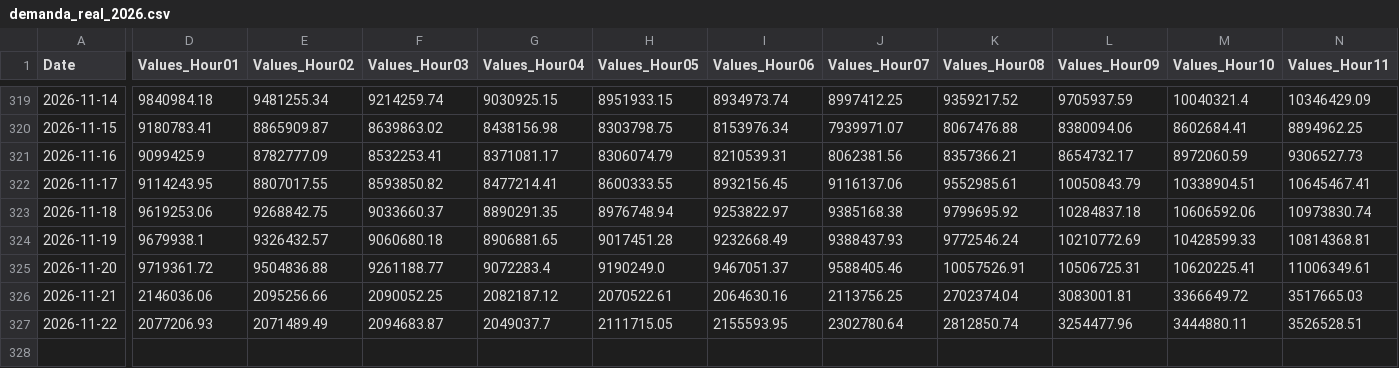
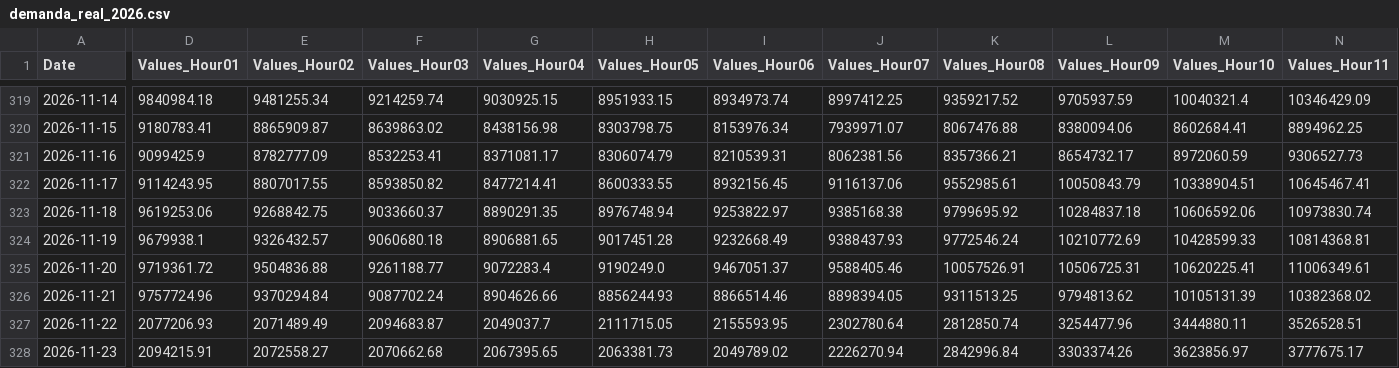
Before and after one commit to danigarcia077/Enerpyme02, a CSV file: data/raw/demanda_real_2026.csv, drawn as a sheet; only a part is shown, gaps mark what is left out; rows hold the shown columns only; the diff covers the shown part only; the diff names each change by its address in the sheet, - before the commit and + after, or states it on an @@ line.

```diff
--- a/data/raw/demanda_real_2026.csv
+++ b/data/raw/demanda_real_2026.csv
-D326 (Values_Hour01): 2146036.06
+D326 (Values_Hour01): 9757724.96
-E326 (Values_Hour02): 2095256.66
+E326 (Values_Hour02): 9370294.84
-F326 (Values_Hour03): 2090052.25
+F326 (Values_Hour03): 9087702.24
-G326 (Values_Hour04): 2082187.12
+G326 (Values_Hour04): 8904626.66
-H326 (Values_Hour05): 2070522.61
+H326 (Values_Hour05): 8856244.93
-I326 (Values_Hour06): 2064630.16
+I326 (Values_Hour06): 8866514.46
-J326 (Values_Hour07): 2113756.25
+J326 (Values_Hour07): 8898394.05
-K326 (Values_Hour08): 2702374.04
+K326 (Values_Hour08): 9311513.25
-L326 (Values_Hour09): 3083001.81
+L326 (Values_Hour09): 9794813.62
-M326 (Values_Hour10): 3366649.72
+M326 (Values_Hour10): 10105131.39
-N326 (Values_Hour11): 3517665.03
+N326 (Values_Hour11): 10382368.02
+row 328: 2026-11-23 | 2094215.91 | 2072558.27 | 2070662.68 | 2067395.65 | 2063381.73 | 2049789.02 | 2226270.94 | 2842996.84 | 3303374.26 | 3623856.97 | 3777675.17
```
Also changed, not shown: 13 edited cells elsewhere in this file, data/clean/xm_diario.csv, data/clean/xm_mensual.csv, 3 other files.
